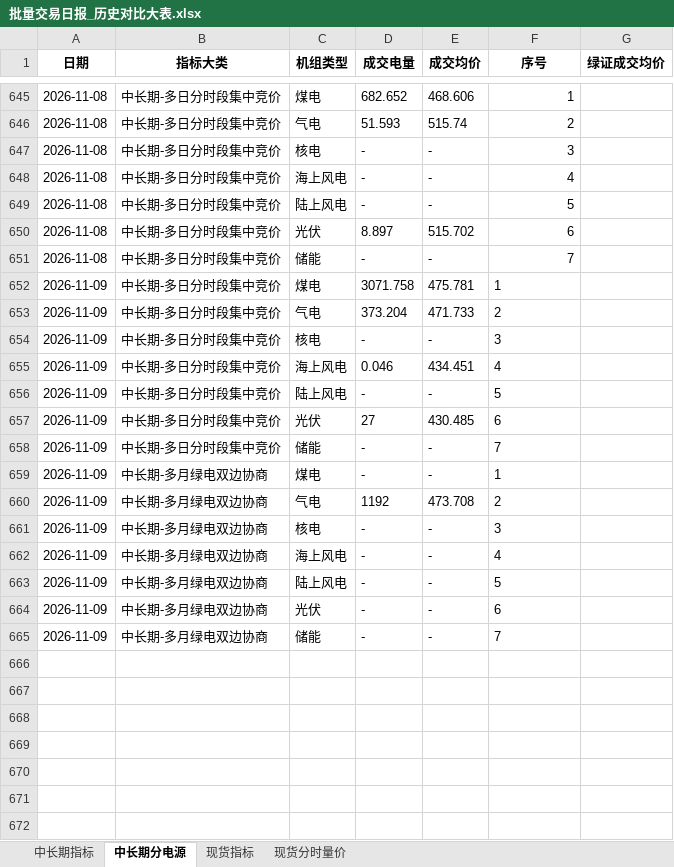
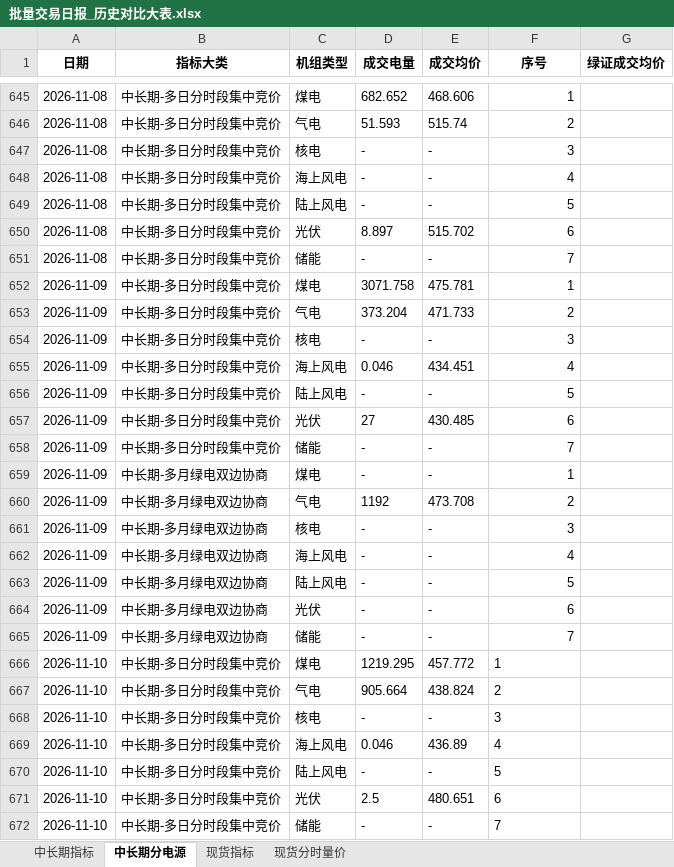
Before and after one commit to Kelule/hainan-market-viewer, an Excel workbook: 批量交易日报_历史对比大表.xlsx, sheet 中长期分电源, drawn as a sheet; only a part is shown, gaps mark what is left out; values as stored, in another font and other column widths than the file's, no borders; the diff names each change by its address in the sheet, - before the commit and + after, or states it on an @@ line.

```diff
--- a/批量交易日报_历史对比大表.xlsx (sheet 中长期分电源)
+++ b/批量交易日报_历史对比大表.xlsx (sheet 中长期分电源)
-F652:F665 alignment: left
+F652:F665 alignment: right
+row 666: 2026-11-10 | 中长期-多日分时段集中竞价 | 煤电 | 1219.295 | 457.772 | 1
+row 667: 2026-11-10 | 中长期-多日分时段集中竞价 | 气电 | 905.664 | 438.824 | 2
+row 668: 2026-11-10 | 中长期-多日分时段集中竞价 | 核电 | - | - | 3
+row 669: 2026-11-10 | 中长期-多日分时段集中竞价 | 海上风电 | 0.046 | 436.89 | 4
+row 670: 2026-11-10 | 中长期-多日分时段集中竞价 | 陆上风电 | - | - | 5
+row 671: 2026-11-10 | 中长期-多日分时段集中竞价 | 光伏 | 2.5 | 480.651 | 6
+row 672: 2026-11-10 | 中长期-多日分时段集中竞价 | 储能 | - | - | 7
```
Also changed, not shown: sheet 现货分时量价, sheet 现货指标, sheet 中长期指标.
